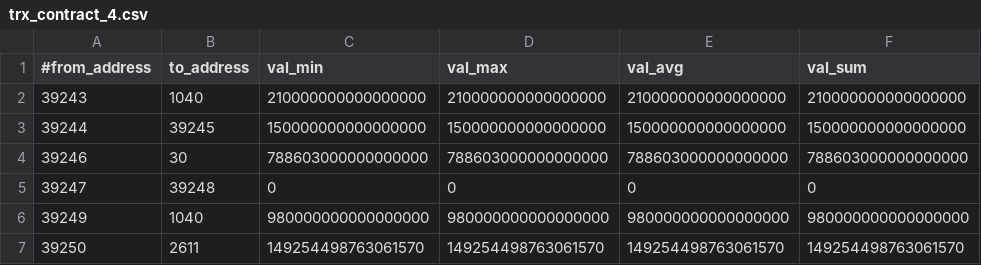
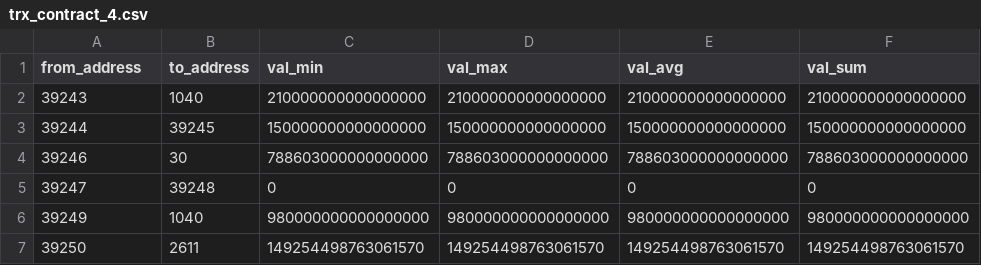
Before and after one commit to lilf4p/tesi-analisi-token, a CSV file: trx_contract/trx_contract_4.csv, drawn as a sheet; only a part is shown; the diff names each change by its address in the sheet, - before the commit and + after, or states it on an @@ line.

```diff
--- a/trx_contract/trx_contract_4.csv
+++ b/trx_contract/trx_contract_4.csv
-A1: #from_address
+A1: from_address
```
Also changed, not shown: 14 other files.
